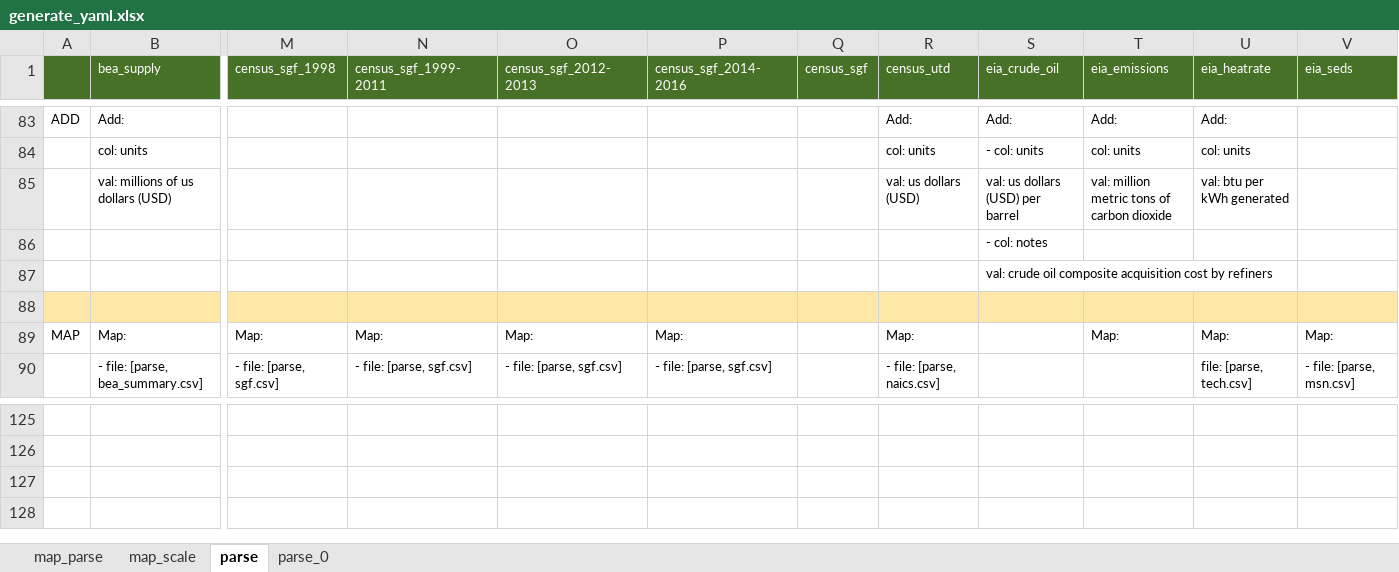
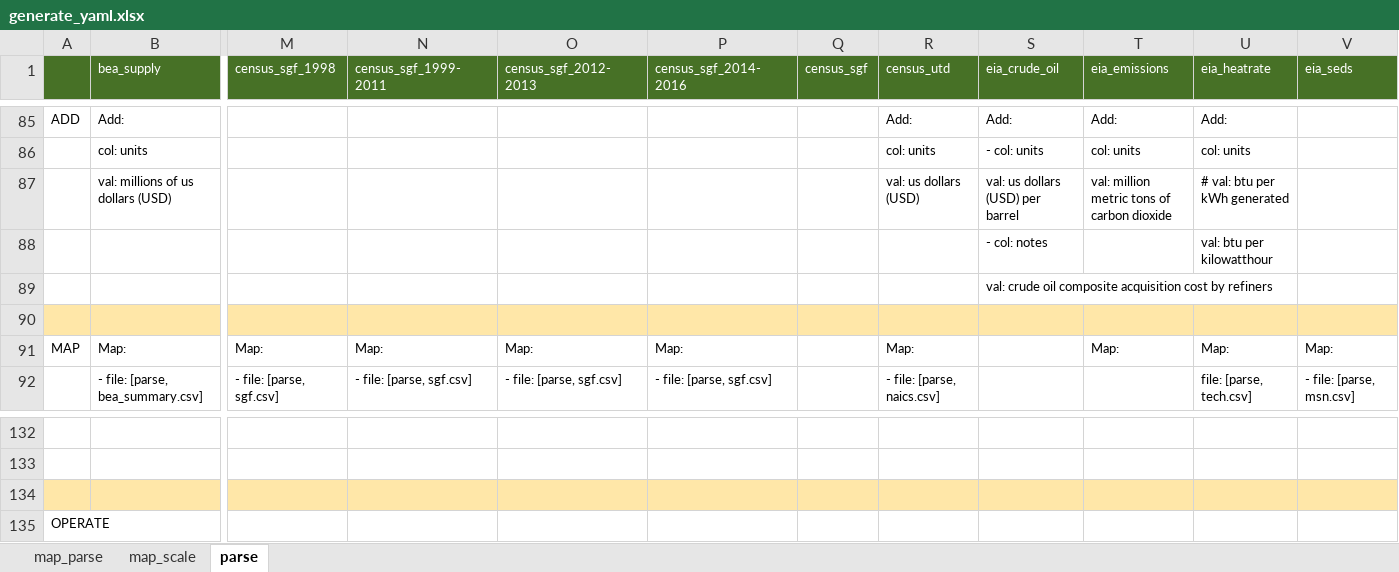
Before and after one commit to NREL/SLiDE, an Excel workbook: data/readfiles/generate_yaml.xlsx, sheet parse, drawn as a sheet; only a part is shown, gaps mark what is left out; values as stored, in another font and other column widths than the file's, no borders; conditional formats not drawn; addresses are those after the commit; rows hold the shown columns only; the diff covers the shown part only; the diff names each change by its address in the sheet, - before the commit and + after, or states it on an @@ line.

```diff
--- a/data/readfiles/generate_yaml.xlsx (sheet parse)
+++ b/data/readfiles/generate_yaml.xlsx (sheet parse)
-sheet tab: parse_0
-U87 (eia_heatrate): val: btu per kWh generated
+U87 (eia_heatrate): # val: btu per kWh generated
-U88 (eia_heatrate): (empty)
+U88 (eia_heatrate): val: btu per kilowatthour
+row 134: (empty)
+row 135: OPERATE
```
Also changed, not shown: 7 added rows and 14 edited cells elsewhere in this sheet, sheet map_parse, 16 other files.
